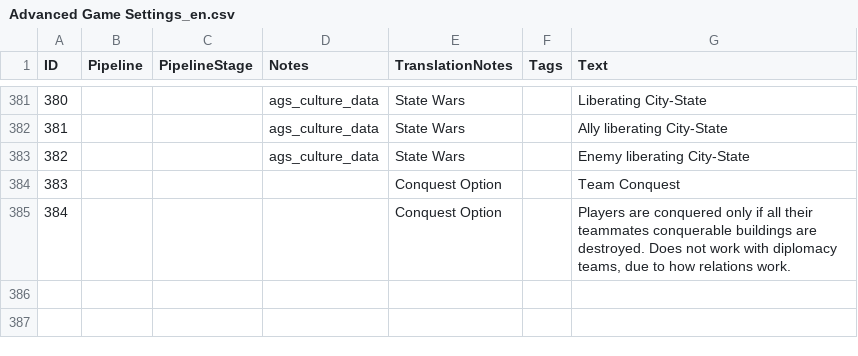
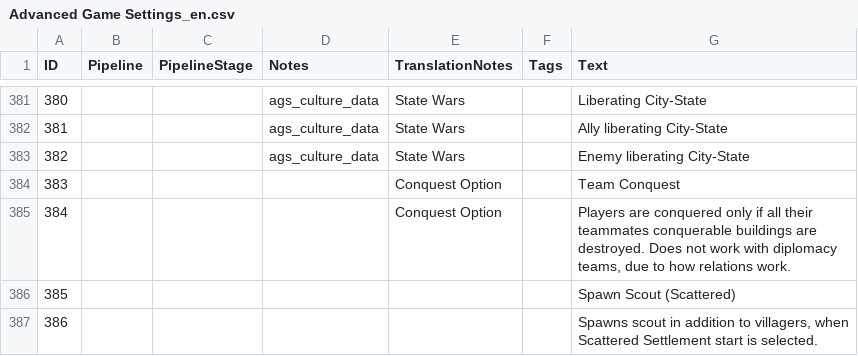
Before and after one commit to Woprok/AOE4-AdvancedGameSettings, a CSV file: assets/locdb/Advanced Game Settings_en.csv, drawn as a sheet; only a part is shown, gaps mark what is left out.

```diff
--- a/assets/locdb/Advanced Game Settings_en.csv
+++ b/assets/locdb/Advanced Game Settings_en.csv
@@ -385 +385,3 @@
 384,,,,Conquest Option,,"Players are conquered only if all their teammates conquerable buildings are destroyed. Does not work with diplomacy teams, due to how relations work."
+385,,,,,,Spawn Scout (Scattered)
+386,,,,,,"Spawns scout in addition to villagers, when Scattered Settlement start is selected."
```
Also changed, not shown: 4 other files.
